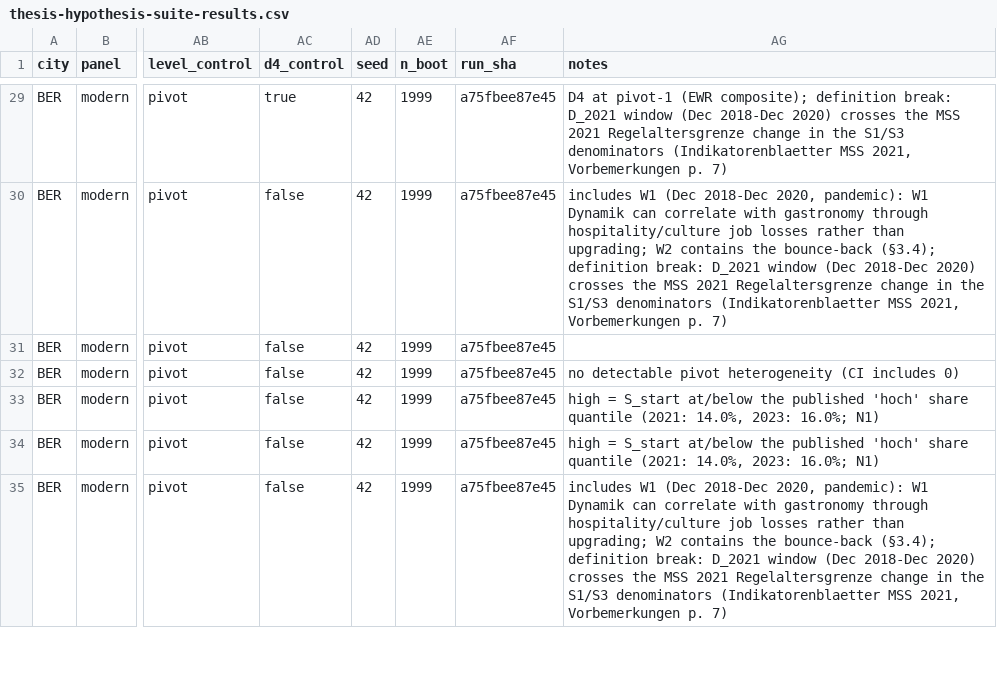
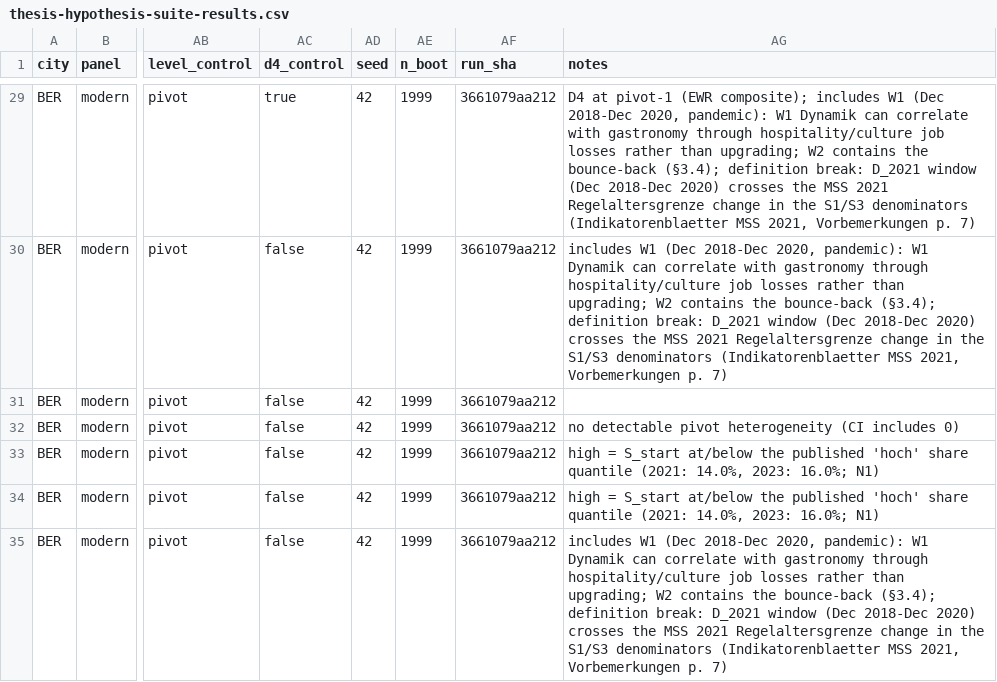
Before and after one commit to dhelweg/gentriduck, a CSV file: docs/epic-e/thesis-hypothesis-suite-results.csv, drawn as a sheet; only a part is shown, gaps mark what is left out; the diff covers the shown part only; the diff names each change by its address in the sheet, - before the commit and + after, or states it on an @@ line.

```diff
--- a/docs/epic-e/thesis-hypothesis-suite-results.csv
+++ b/docs/epic-e/thesis-hypothesis-suite-results.csv
-AF29:AF35 (run_sha): a75fbee87e45
+AF29:AF35 (run_sha): 3661079aa212
-AG29 (notes): …(EWR composite); definition break:…
+AG29 (notes): …(EWR composite); includes W1 (Dec 2018-Dec 2020, pandemic): W1 Dynamik can correlate with gastronomy through hospitality/culture job losses rather than upgrading; W2 contains the bounce-back (§3.4); definition break:…
```
Also changed, not shown: 118 edited cells elsewhere in this file, 2 other files.
